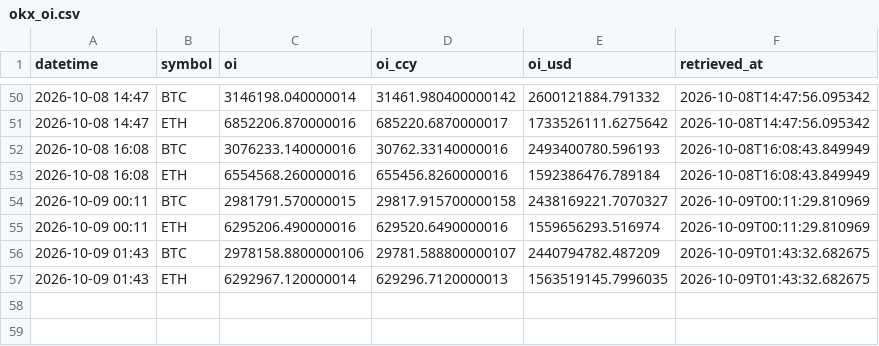
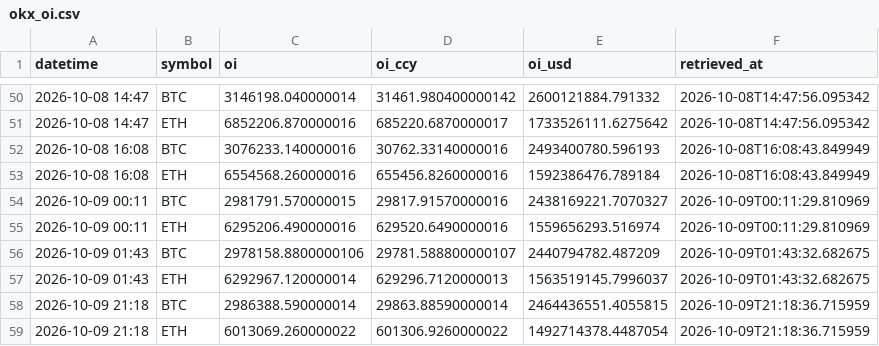
Before and after one commit to d87skg/gmre-collectors, a CSV file: data/okx_oi.csv, drawn as a sheet; only a part is shown, gaps mark what is left out.

```diff
--- a/data/okx_oi.csv
+++ b/data/okx_oi.csv
@@ -53,5 +53,7 @@ datetime,symbol,oi,oi_ccy,oi_usd,retrieved_at
 2026-10-08 16:08,ETH,6554568.260000016,655456.8260000016,1592386476.789184,2026-10-08T16:08:43.849949
-2026-10-09 00:11,BTC,2981791.570000015,29817.915700000158,2438169221.7070327,2026-10-09T00:11:29.810969
+2026-10-09 00:11,BTC,2981791.570000015,29817.91570000016,2438169221.7070327,2026-10-09T00:11:29.810969
 2026-10-09 00:11,ETH,6295206.490000016,629520.6490000016,1559656293.516974,2026-10-09T00:11:29.810969
 2026-10-09 01:43,BTC,2978158.8800000106,29781.588800000107,2440794782.487209,2026-10-09T01:43:32.682675
-2026-10-09 01:43,ETH,6292967.120000014,629296.7120000013,1563519145.7996035,2026-10-09T01:43:32.682675
+2026-10-09 01:43,ETH,6292967.120000014,629296.7120000013,1563519145.7996037,2026-10-09T01:43:32.682675
+2026-10-09 21:18,BTC,2986388.590000014,29863.88590000014,2464436551.4055815,2026-10-09T21:18:36.715959
+2026-10-09 21:18,ETH,6013069.260000022,601306.9260000022,1492714378.4487054,2026-10-09T21:18:36.715959
```
Also changed, not shown: data/cftc_cot.csv, data/cftc_fx.csv, 24 other files.
